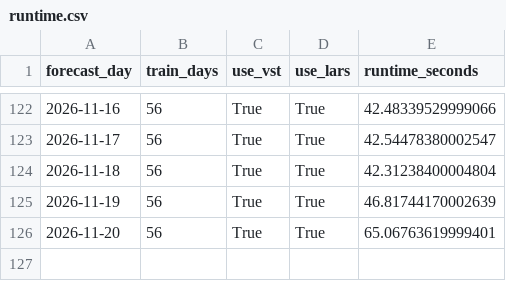
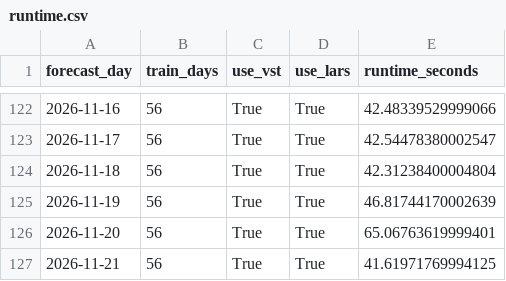
Before and after one commit to GitMoritzraab/Operational-Forecasting-Pipeline-for-Day-Ahead-Electricity-Prices, a CSV file: results/operational/lear_op_results/dwd/d56/c1/fundamental/runtime.csv, drawn as a sheet; only a part is shown, gaps mark what is left out; the diff names each change by its address in the sheet, - before the commit and + after, or states it on an @@ line.

```diff
--- a/results/operational/lear_op_results/dwd/d56/c1/fundamental/runtime.csv
+++ b/results/operational/lear_op_results/dwd/d56/c1/fundamental/runtime.csv
+row 127: 2026-11-21 | 56 | True | True | 41.61971769994125
```
Also changed, not shown: results/operational/lear_op_results/dwd/d56/c1/fundamental/forecast.csv, results/operational/lear_op_results/dwd/d56/c25/fundamental/forecast.csv, 26 other files.
